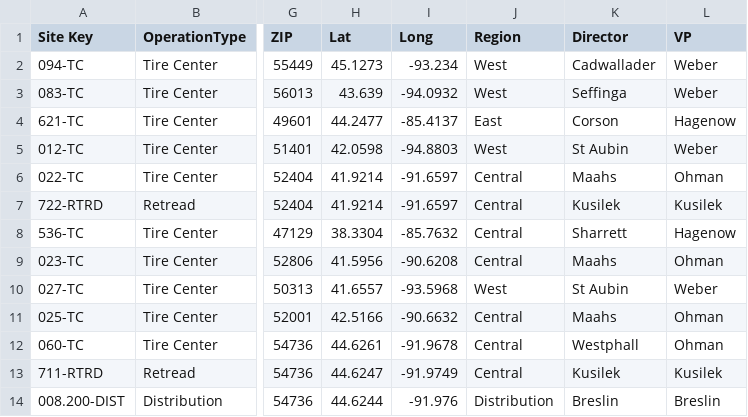
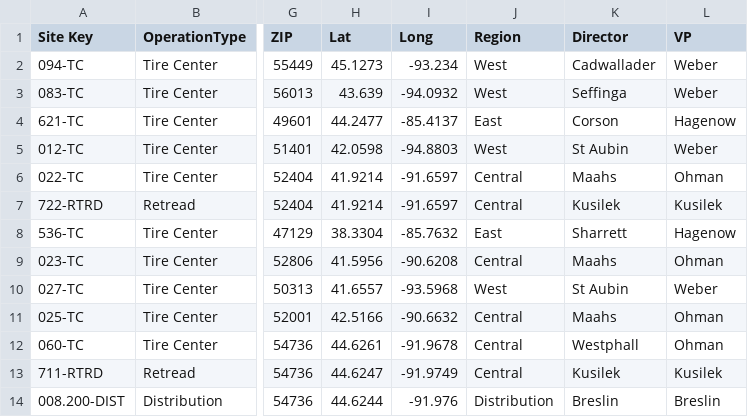
Before and after one commit to nvosters/Bauer-Built_Interactive_Locations_Map, a CSV file: Bauer Built Interactive Locations Map.csv, drawn as a sheet; only a part is shown, gaps mark what is left out; the diff names each change by its address in the sheet, - before the commit and + after, or states it on an @@ line.

```diff
--- a/Bauer Built Interactive Locations Map.csv
+++ b/Bauer Built Interactive Locations Map.csv
-J8 (Region): Central
+J8 (Region): East
```
